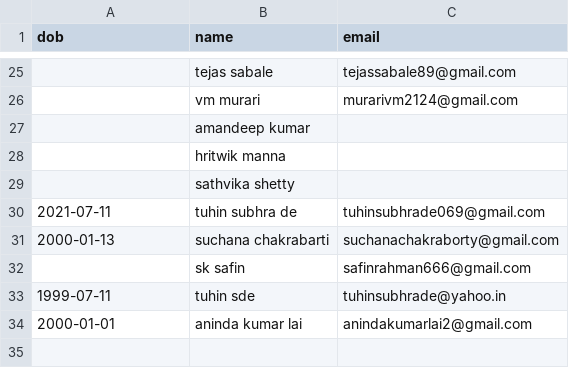
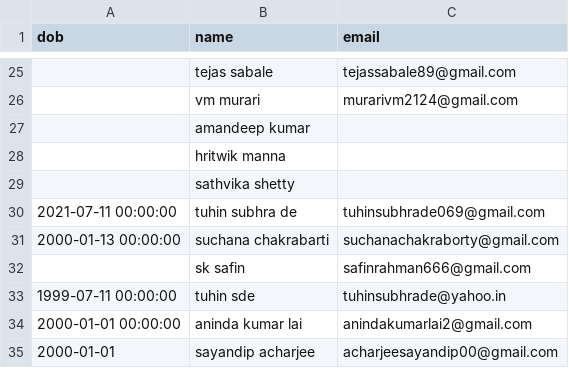
Before and after one commit to Gituhin/Friends-Data, a CSV file: dob.csv, drawn as a sheet; only a part is shown, gaps mark what is left out; the diff covers the shown part only.

Commit message:
Commit by sayandip

```diff
--- a/dob.csv
+++ b/dob.csv
@@ -29,6 +29,7 @@ dob,name,email
 ,sathvika shetty,
-2021-07-11,tuhin subhra de,tuhinsubhrade069@gmail.com
-2000-01-13,suchana chakrabarti,suchanachakraborty@gmail.com
+2021-07-11 00:00:00,tuhin subhra de,tuhinsubhrade069@gmail.com
+2000-01-13 00:00:00,suchana chakrabarti,suchanachakraborty@gmail.com
 ,sk safin,safinrahman666@gmail.com
-1999-07-11,tuhin sde,tuhinsubhrade@yahoo.in
-2000-01-01,aninda kumar lai,anindakumarlai2@gmail.com
+1999-07-11 00:00:00,tuhin sde,tuhinsubhrade@yahoo.in
+2000-01-01 00:00:00,aninda kumar lai,anindakumarlai2@gmail.com
+2000-01-01,sayandip acharjee,acharjeesayandip00@gmail.com
```
Also changed, not shown: 13 edited cells elsewhere in this file.
